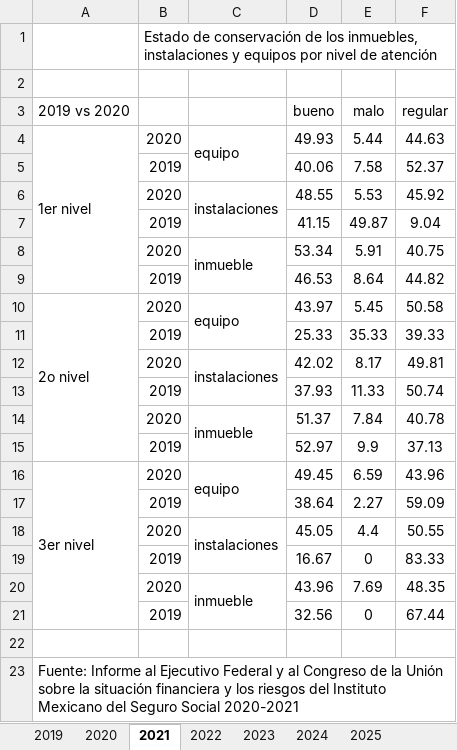
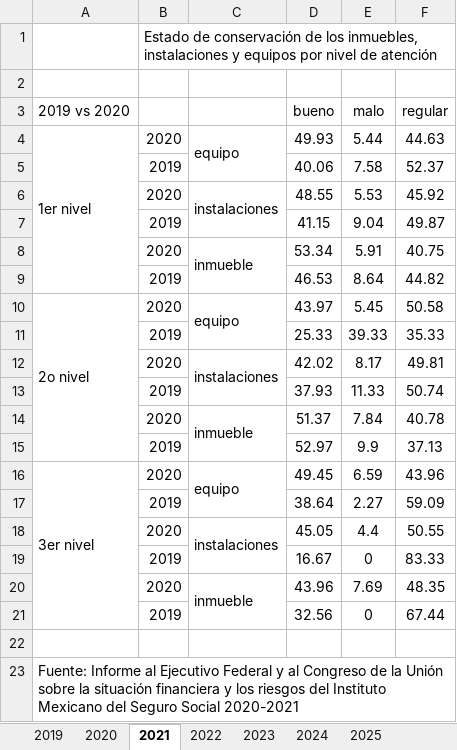
Before and after one commit to fernandoorodrigueza/imss-calidad, an Excel workbook: datos.xlsx, sheet 2021, drawn as a sheet; values as stored, in another font and other column widths than the file's, no borders; charts and pictures not drawn; the diff names each change by its address in the sheet, - before the commit and + after, or states it on an @@ line.

```diff
--- a/datos.xlsx (sheet 2021)
+++ b/datos.xlsx (sheet 2021)
-E7 (malo): 49.87
+E7 (malo): 9.04
-F7 (regular): 9.04
+F7 (regular): 49.87
-E11 (malo): 35.33
+E11 (malo): 39.33
-F11 (regular): 39.33
+F11 (regular): 35.33
```
Also changed, not shown: 1 other file.
